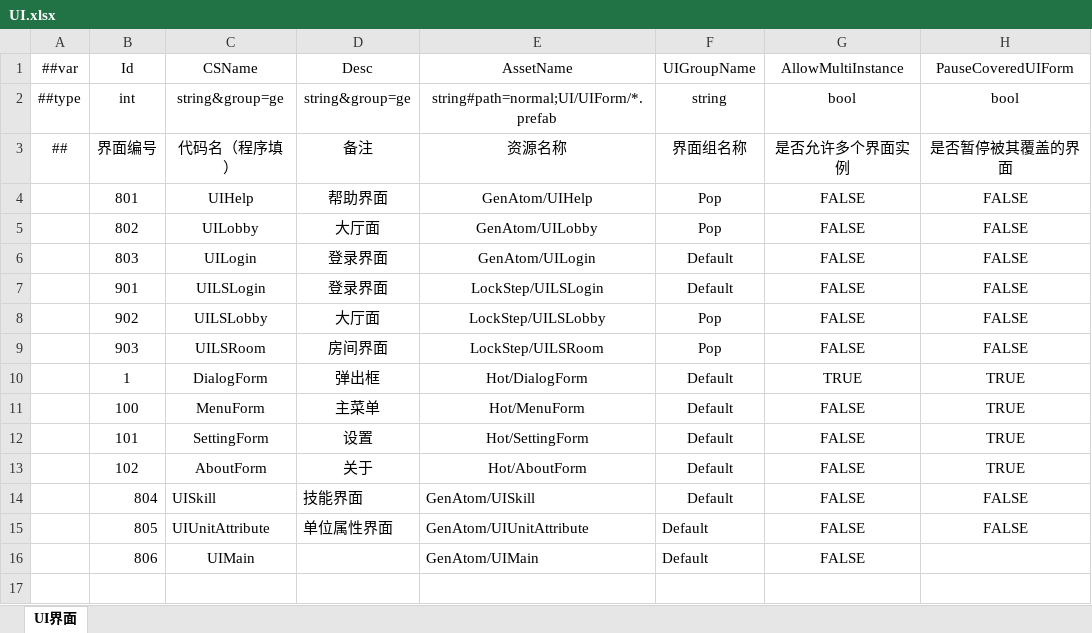
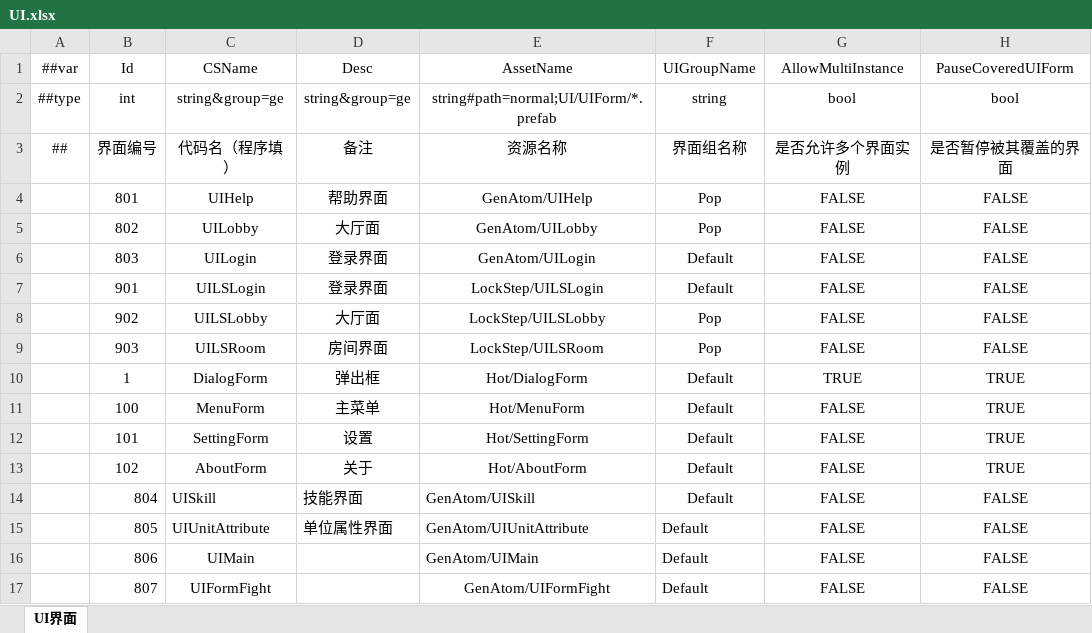
Before and after one commit to a38782615/GameDevelopmentKit, an Excel workbook: Design/Excel/ET/Datas/Game/UI.xlsx, sheet UI界面, drawn as a sheet; values as stored, in another font and other column widths than the file's, no borders; the diff names each change by its address in the sheet, - before the commit and + after, or states it on an @@ line.

```diff
--- a/Design/Excel/ET/Datas/Game/UI.xlsx (sheet UI界面)
+++ b/Design/Excel/ET/Datas/Game/UI.xlsx (sheet UI界面)
-H16 (PauseCoveredUIForm): (empty)
+H16 (PauseCoveredUIForm): FALSE
+row 17:  | 807 | UIFormFight |  | GenAtom/UIFormFight | Default | FALSE | FALSE
```
Also changed, not shown: 20 other files.
